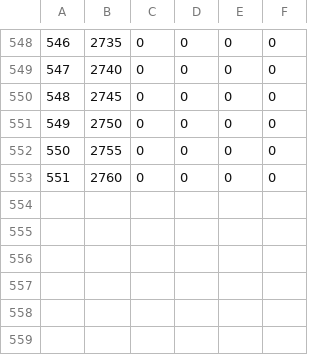
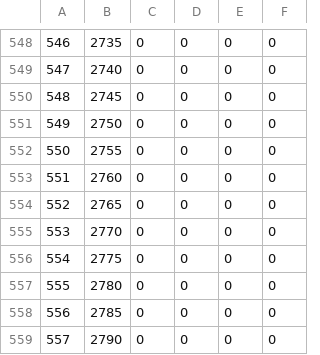
Before and after one commit to suenghuny/second_eigen, a CSV file: df.csv, drawn as a sheet; only a part is shown, gaps mark what is left out.

```diff
--- a/df.csv
+++ b/df.csv
@@ -553 +553,7 @@
 551,2760,0,0,0,0
+552,2765,0,0,0,0
+553,2770,0,0,0,0
+554,2775,0,0,0,0
+555,2780,0,0,0,0
+556,2785,0,0,0,0
+557,2790,0,0,0,0
```
Also changed, not shown: 2 other files.
